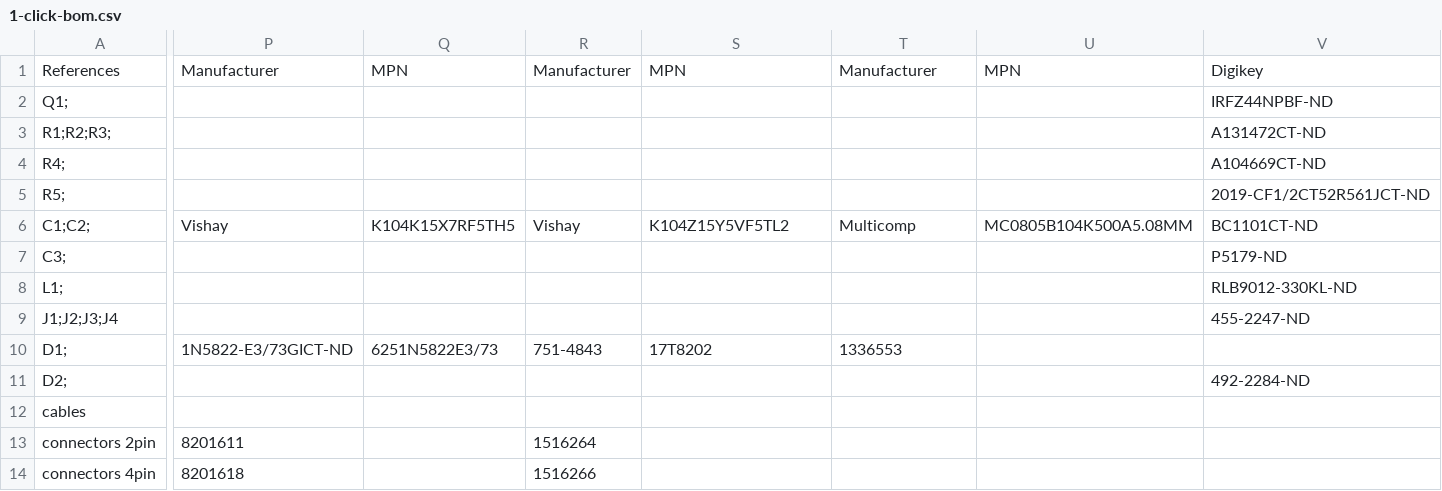
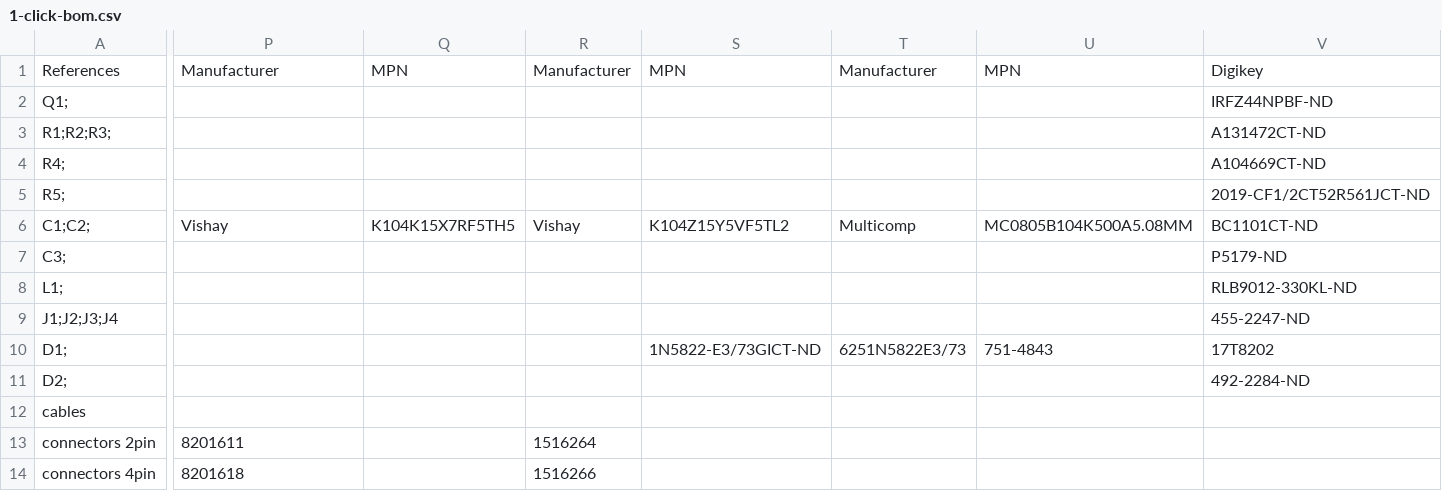
Before and after one commit to BeeHive-org/BeeHive, a CSV file: hardware/12_24_boost_converter/1-click-bom.csv, drawn as a sheet; only a part is shown, gaps mark what is left out; the diff covers the shown part only; the diff names each change by its address in the sheet, - before the commit and + after, or states it on an @@ line.

Commit message:
Update 1-click-bom.csv

```diff
--- a/hardware/12_24_boost_converter/1-click-bom.csv
+++ b/hardware/12_24_boost_converter/1-click-bom.csv
-P10: 1N5822-E3/73GICT-ND
+P10: (empty)
-Q10: 6251N5822E3/73
+Q10: (empty)
-R10: 751-4843
+R10: (empty)
-S10: 17T8202
+S10: 1N5822-E3/73GICT-ND
-T10: 1336553
+T10: 6251N5822E3/73
-U10: (empty)
+U10: 751-4843
-V10: (empty)
+V10: 17T8202
```
Also changed, not shown: 1 edited cell elsewhere in this file.
